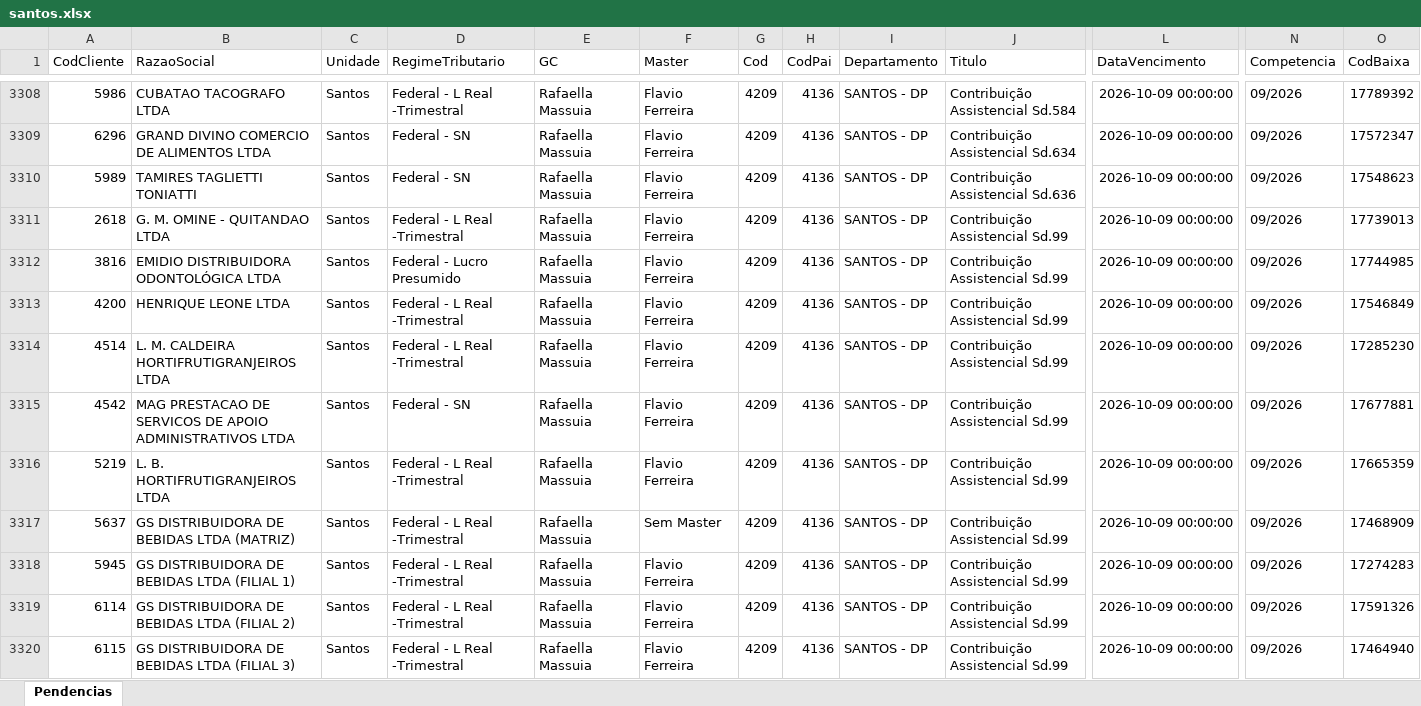
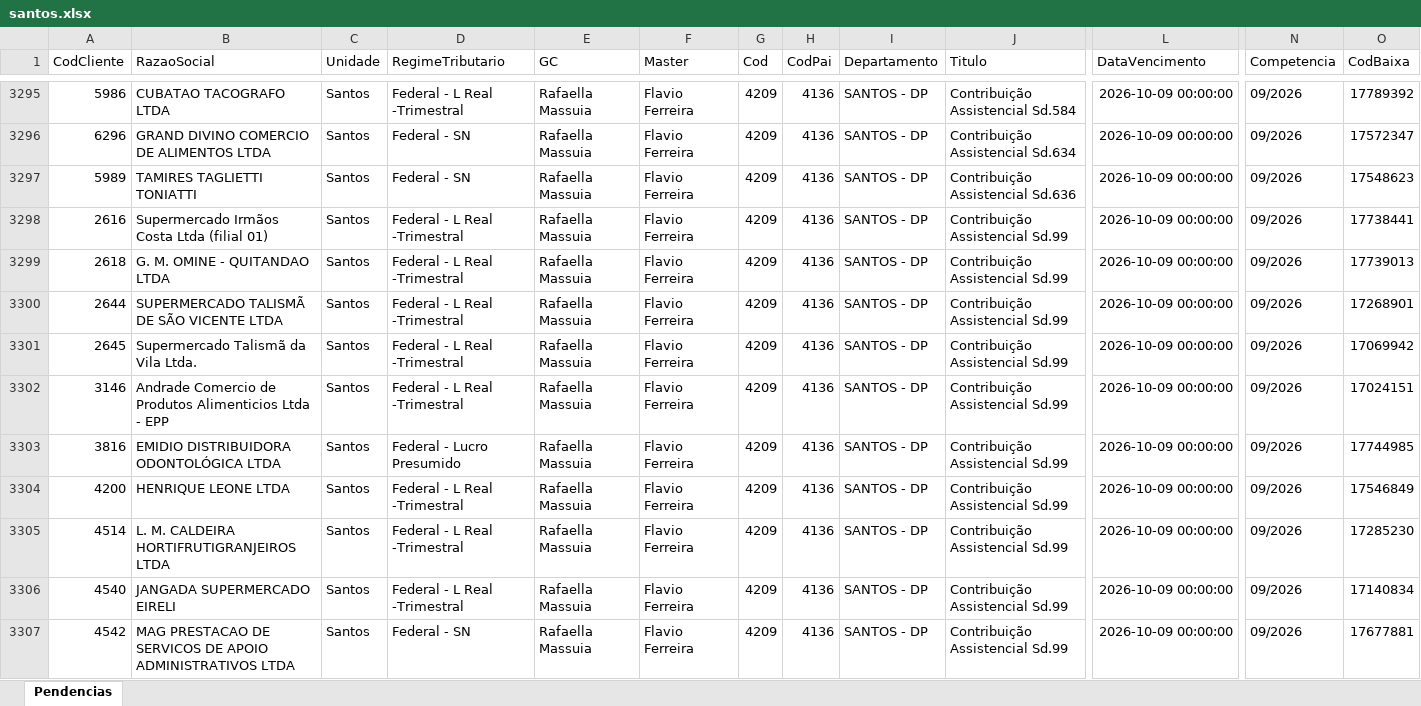
Before and after one commit to Controladoria-MG/Portal-das-tarefas, an Excel workbook: dados/base/santos.xlsx, sheet Pendencias, drawn as a sheet; only a part is shown, gaps mark what is left out; the shorter side is filled out with more unchanged rows; values as stored, in another font and other column widths than the file's, no borders; rows hold the shown columns only; the diff covers the shown part only; the diff names each change by its address in the sheet, - before the commit and + after, or states it on an @@ line.

```diff
--- a/dados/base/santos.xlsx (sheet Pendencias)
+++ b/dados/base/santos.xlsx (sheet Pendencias)
+row 3298: 2616 | Supermercado Irmãos Costa Ltda (filial 01) | Santos | Federal - L Real -Trimestral | Rafaella Massuia | Flavio Ferreira | 4209 | 4136 | SANTOS - DP | Contribuição Assistencial Sd.99 | 2026-10-09 00:00:00 | 09/2026 | 17738441
+row 3300: 2644 | SUPERMERCADO TALISMÃ DE SÃO VICENTE LTDA | Santos | Federal - L Real -Trimestral | Rafaella Massuia | Flavio Ferreira | 4209 | 4136 | SANTOS - DP | Contribuição Assistencial Sd.99 | 2026-10-09 00:00:00 | 09/2026 | 17268901
+row 3301: 2645 | Supermercado Talismã da Vila Ltda. | Santos | Federal - L Real -Trimestral | Rafaella Massuia | Flavio Ferreira | 4209 | 4136 | SANTOS - DP | Contribuição Assistencial Sd.99 | 2026-10-09 00:00:00 | 09/2026 | 17069942
+row 3302: 3146 | Andrade Comercio de Produtos Alimenticios Ltda - EPP | Santos | Federal - L Real -Trimestral | Rafaella Massuia | Flavio Ferreira | 4209 | 4136 | SANTOS - DP | Contribuição Assistencial Sd.99 | 2026-10-09 00:00:00 | 09/2026 | 17024151
+row 3306: 4540 | JANGADA SUPERMERCADO EIRELI | Santos | Federal - L Real -Trimestral | Rafaella Massuia | Flavio Ferreira | 4209 | 4136 | SANTOS - DP | Contribuição Assistencial Sd.99 | 2026-10-09 00:00:00 | 09/2026 | 17140834
```
Also changed, not shown: 24 added rows, 27 removed rows and 4 edited cells elsewhere in this sheet, dados/base/bpo.xlsx, dados/base/goias.xlsx, 4 other files.
